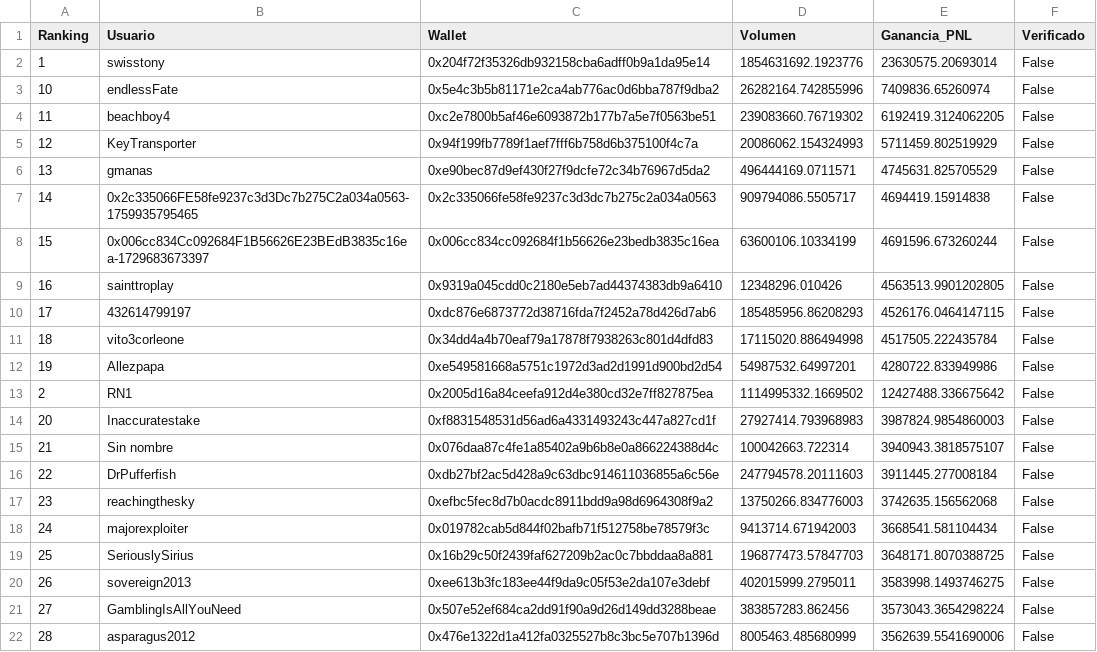
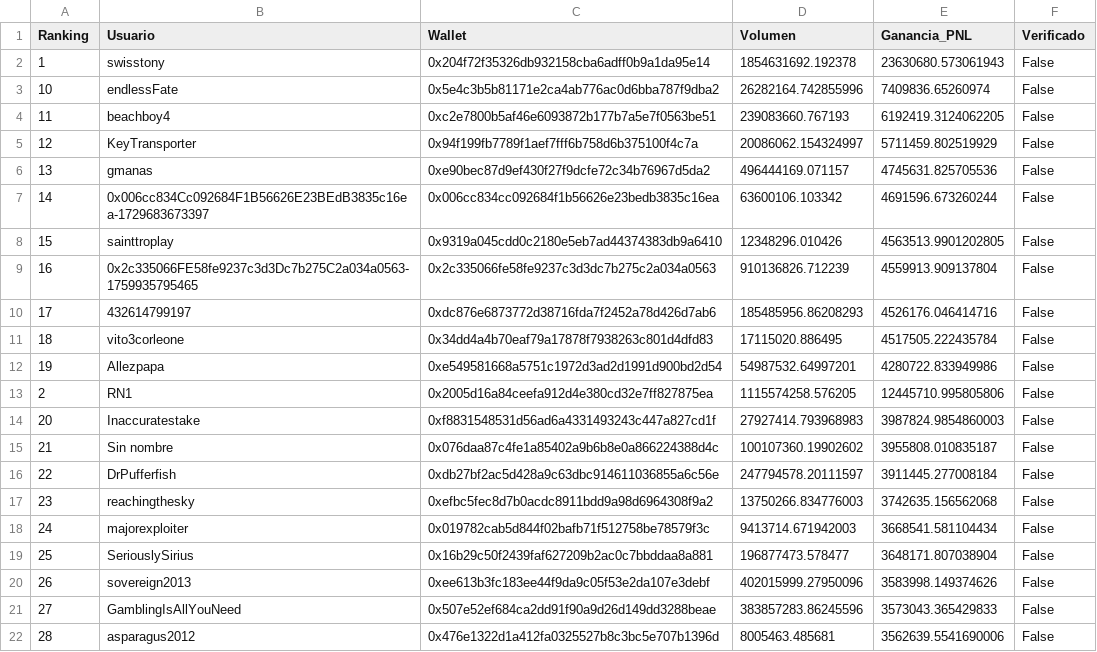
Before and after one commit to mndz-06/WhaleSportsAI, a CSV file: top_50_sports_traders.csv, drawn as a sheet; only a part is shown; the diff covers the shown part only.

```diff
--- a/top_50_sports_traders.csv
+++ b/top_50_sports_traders.csv
@@ -1,22 +1,22 @@
 Ranking,Usuario,Wallet,Volumen,Ganancia_PNL,Verificado
-1,swisstony,0x204f72f35326db932158cba6adff0b9a1da95e14,1854631692.1923776,23630575.20693014,False
+1,swisstony,0x204f72f35326db932158cba6adff0b9a1da95e14,1854631692.192378,23630680.573061943,False
 10,endlessFate,0x5e4c3b5b81171e2ca4ab776ac0d6bba787f9dba2,26282164.742855996,7409836.65260974,False
-11,beachboy4,0xc2e7800b5af46e6093872b177b7a5e7f0563be51,239083660.76719302,6192419.3124062205,False
-12,KeyTransporter,0x94f199fb7789f1aef7fff6b758d6b375100f4c7a,20086062.154324993,5711459.802519929,False
-13,gmanas,0xe90bec87d9ef430f27f9dcfe72c34b76967d5da2,496444169.0711571,4745631.825705529,False
-14,0x2c335066FE58fe9237c3d3Dc7b275C2a034a0563-1759935795465,0x2c335066fe58fe9237c3d3dc7b275c2a034a0563,909794086.5505717,4694419.15914838,False
-15,0x006cc834Cc092684F1B56626E23BEdB3835c16ea-1729683673397,0x006cc834cc092684f1b56626e23bedb3835c16ea,63600106.10334199,4691596.673260244,False
-16,sainttroplay,0x9319a045cdd0c2180e5eb7ad44374383db9a6410,12348296.010426,4563513.9901202805,False
-17,432614799197,0xdc876e6873772d38716fda7f2452a78d426d7ab6,185485956.86208293,4526176.0464147115,False
-18,vito3corleone,0x34dd4a4b70eaf79a17878f7938263c801d4dfd83,17115020.886494998,4517505.222435784,False
+11,beachboy4,0xc2e7800b5af46e6093872b177b7a5e7f0563be51,239083660.767193,6192419.3124062205,False
+12,KeyTransporter,0x94f199fb7789f1aef7fff6b758d6b375100f4c7a,20086062.154324997,5711459.802519929,False
+13,gmanas,0xe90bec87d9ef430f27f9dcfe72c34b76967d5da2,496444169.071157,4745631.825705536,False
+14,0x006cc834Cc092684F1B56626E23BEdB3835c16ea-1729683673397,0x006cc834cc092684f1b56626e23bedb3835c16ea,63600106.103342,4691596.673260244,False
+15,sainttroplay,0x9319a045cdd0c2180e5eb7ad44374383db9a6410,12348296.010426,4563513.9901202805,False
+16,0x2c335066FE58fe9237c3d3Dc7b275C2a034a0563-1759935795465,0x2c335066fe58fe9237c3d3dc7b275c2a034a0563,910136826.712239,4559913.909137804,False
+17,432614799197,0xdc876e6873772d38716fda7f2452a78d426d7ab6,185485956.86208293,4526176.046414716,False
+18,vito3corleone,0x34dd4a4b70eaf79a17878f7938263c801d4dfd83,17115020.886495,4517505.222435784,False
 19,Allezpapa,0xe549581668a5751c1972d3ad2d1991d900bd2d54,54987532.64997201,4280722.833949986,False
-2,RN1,0x2005d16a84ceefa912d4e380cd32e7ff827875ea,1114995332.1669502,12427488.336675642,False
+2,RN1,0x2005d16a84ceefa912d4e380cd32e7ff827875ea,1115574258.576205,12445710.995805806,False
 20,Inaccuratestake,0xf8831548531d56ad6a4331493243c447a827cd1f,27927414.793968983,3987824.9854860003,False
-21,Sin nombre,0x076daa87c4fe1a85402a9b6b8e0a866224388d4c,100042663.722314,3940943.3818575107,False
-22,DrPufferfish,0xdb27bf2ac5d428a9c63dbc914611036855a6c56e,247794578.20111603,3911445.277008184,False
+21,Sin nombre,0x076daa87c4fe1a85402a9b6b8e0a866224388d4c,100107360.19902602,3955808.010835187,False
+22,DrPufferfish,0xdb27bf2ac5d428a9c63dbc914611036855a6c56e,247794578.20111597,3911445.277008184,False
 23,reachingthesky,0xefbc5fec8d7b0acdc8911bdd9a98d6964308f9a2,13750266.834776003,3742635.156562068,False
 24,majorexploiter,0x019782cab5d844f02bafb71f512758be78579f3c,9413714.671942003,3668541.581104434,False
-25,SeriouslySirius,0x16b29c50f2439faf627209b2ac0c7bbddaa8a881,196877473.57847703,3648171.8070388725,False
-26,sovereign2013,0xee613b3fc183ee44f9da9c05f53e2da107e3debf,402015999.2795011,3583998.1493746275,False
-27,GamblingIsAllYouNeed,0x507e52ef684ca2dd91f90a9d26d149dd3288beae,383857283.862456,3573043.3654298224,False
-28,asparagus2012,0x476e1322d1a412fa0325527b8c3bc5e707b1396d,8005463.485680999,3562639.5541690006,False
+25,SeriouslySirius,0x16b29c50f2439faf627209b2ac0c7bbddaa8a881,196877473.578477,3648171.807038904,False
+26,sovereign2013,0xee613b3fc183ee44f9da9c05f53e2da107e3debf,402015999.27950096,3583998.149374626,False
+27,GamblingIsAllYouNeed,0x507e52ef684ca2dd91f90a9d26d149dd3288beae,383857283.86245596,3573043.365429833,False
+28,asparagus2012,0x476e1322d1a412fa0325527b8c3bc5e707b1396d,8005463.485681,3562639.5541690006,False
```
Also changed, not shown: 41 edited cells elsewhere in this file, early_entry_signals.csv, 2 other files.
